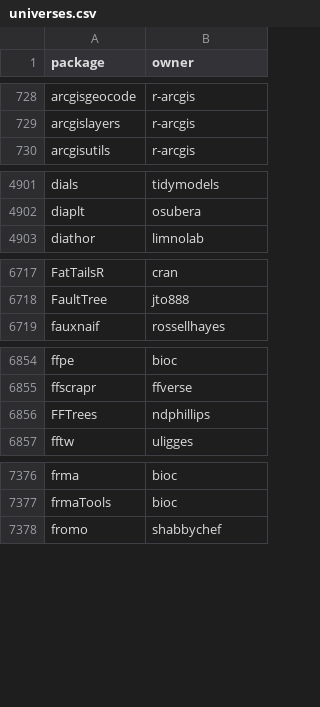
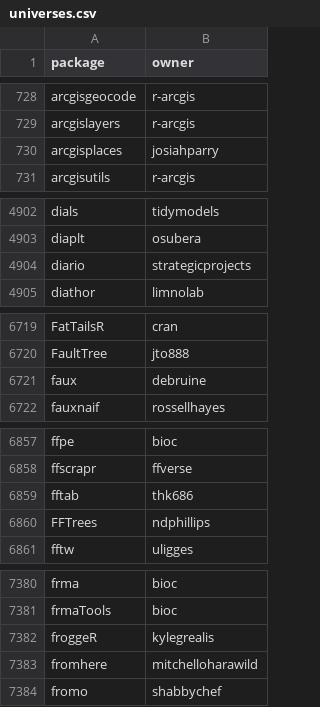
Before and after one commit to r-universe-org/cran-to-git, a CSV file: universes.csv, drawn as a sheet; only a part is shown, gaps mark what is left out; the diff covers the shown part only; the diff names each change by its address in the sheet, - before the commit and + after, or states it on an @@ line.

```diff
--- a/universes.csv
+++ b/universes.csv
+row 730: arcgisplaces | josiahparry
+row 4904: diario | strategicprojects
+row 6721: faux | debruine
+row 6859: fftab | thk686
+row 7382: froggeR | kylegrealis
+row 7383: fromhere | mitchelloharawild
```
Also changed, not shown: 14 added rows and 2 edited cells elsewhere in this file, archived.csv, crantogit.csv, 24 other files.
